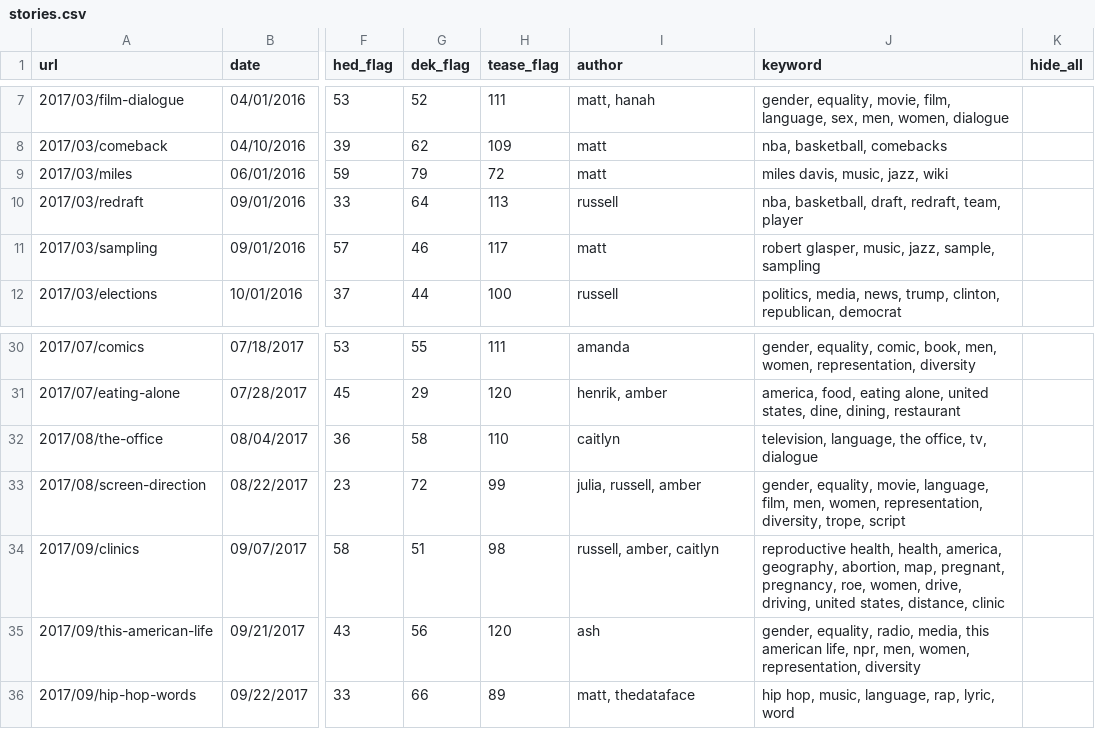
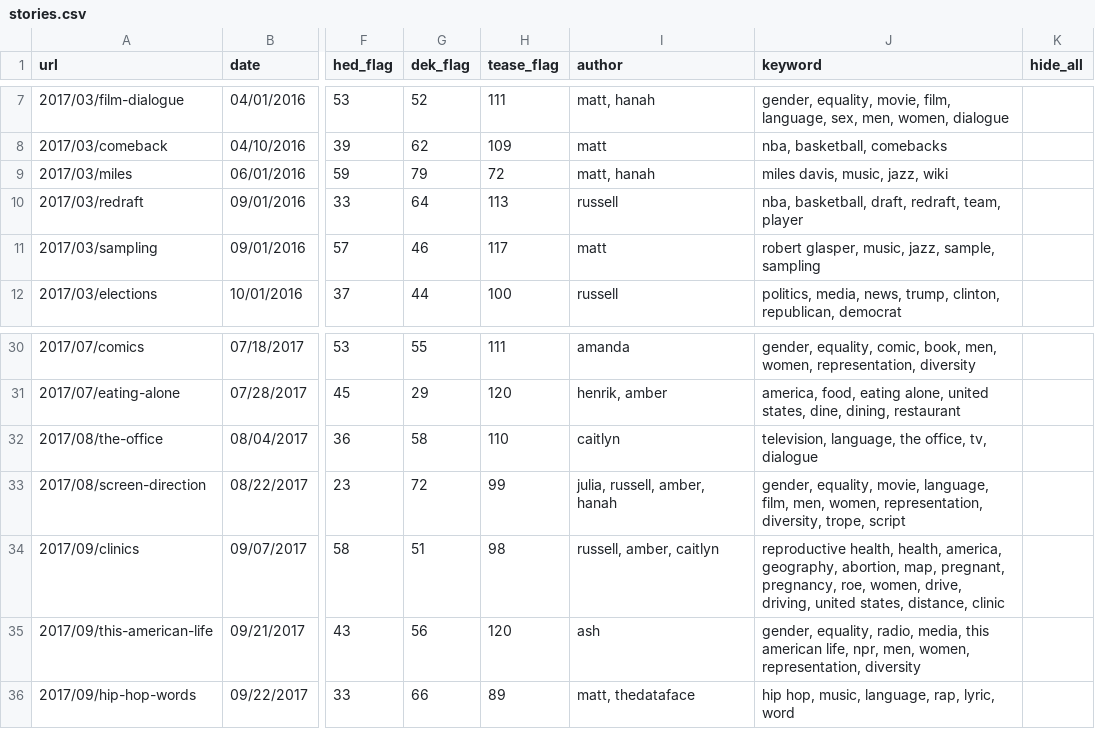
Before and after one commit to the-pudding/website, a CSV file: src/data/stories.csv, drawn as a sheet; only a part is shown, gaps mark what is left out; the diff names each change by its address in the sheet, - before the commit and + after, or states it on an @@ line.

Commit message:
author update

```diff
--- a/src/data/stories.csv
+++ b/src/data/stories.csv
-I9 (author): matt
+I9 (author): matt, hanah
-I33 (author): julia, russell, amber
+I33 (author): julia, russell, amber, hanah
```
